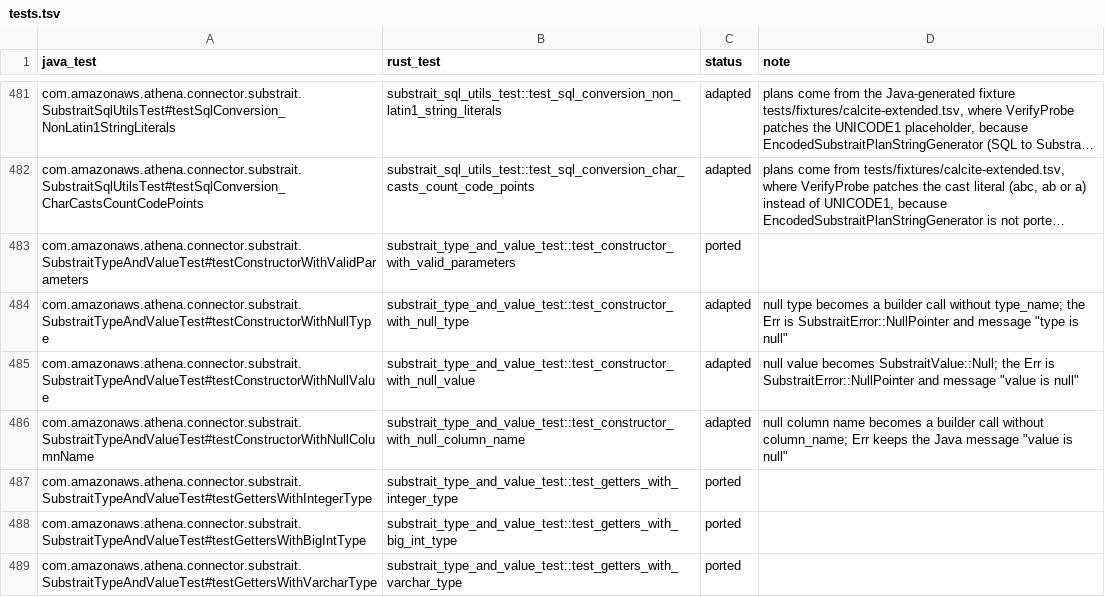
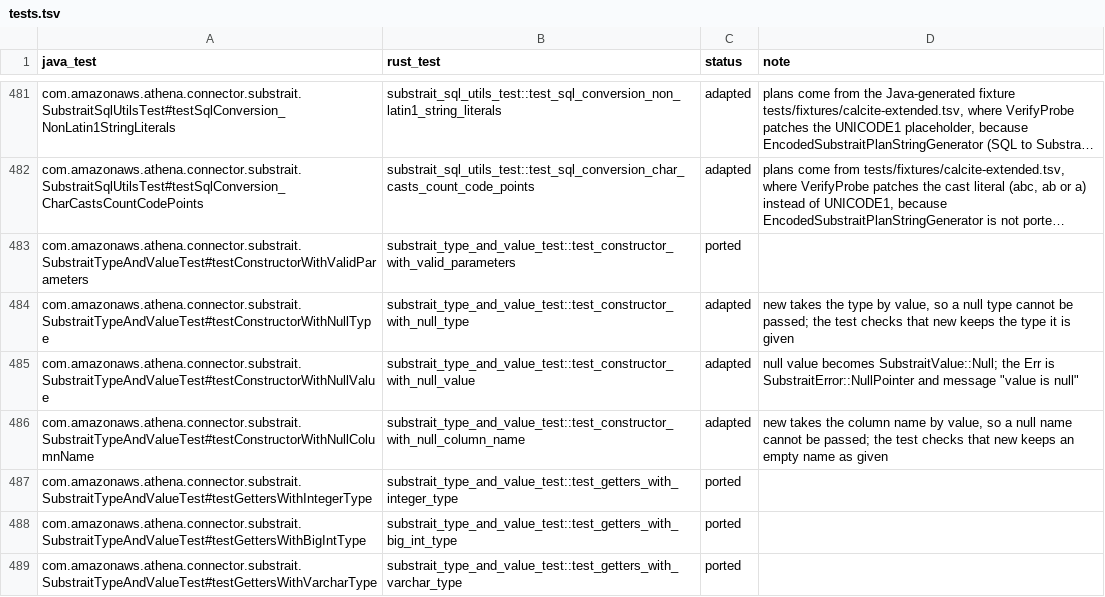
Before and after one commit to never-amazon/aws-athena-query-federation, a TSV file: rust/parity/tests.tsv, drawn as a sheet; only a part is shown, gaps mark what is left out; long unchanged cells end in …; the diff names each change by its address in the sheet, - before the commit and + after, or states it on an @@ line.

```diff
--- a/rust/parity/tests.tsv
+++ b/rust/parity/tests.tsv
-D484 (note): null type becomes a builder call without type_name; the Err is SubstraitError::NullPointer and message "type is null"
+D484 (note): new takes the type by value, so a null type cannot be passed; the test checks that new keeps the type it is given
-D486 (note): null column name becomes a builder call without column_name; Err keeps the Java message "value is null"
+D486 (note): new takes the column name by value, so a null name cannot be passed; the test checks that new keeps an empty name as given
```
Also changed, not shown: rust/parity/classes.tsv, 20 other files.
